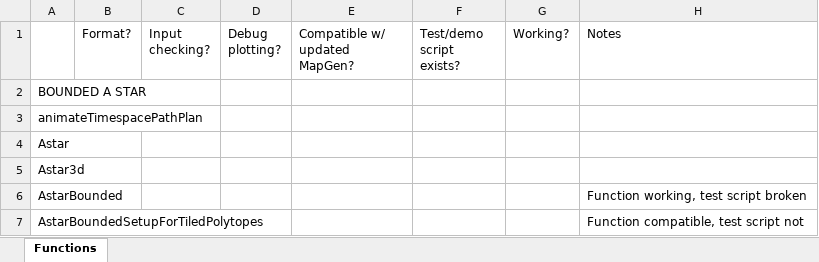
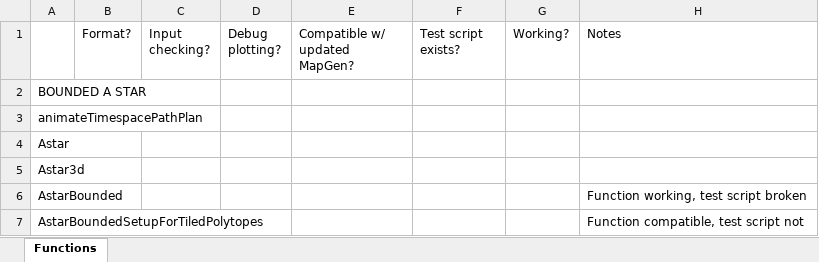
Before and after one commit to ivsg-psu/PathPlanning_GridFreePathPlanners_BoundedAStar, an Excel workbook: BoundedAStar_CleaningStatus.xlsx, sheet Functions, drawn as a sheet; only a part is shown; values as stored, in another font and other column widths than the file's, no cell formats; the diff names each change by its address in the sheet, - before the commit and + after, or states it on an @@ line.

Commit message:
FEAT: continuing cleanup of visibility fcns
see cleaning spreadsheet and main script changelog for details

```diff
--- a/BoundedAStar_CleaningStatus.xlsx (sheet Functions)
+++ b/BoundedAStar_CleaningStatus.xlsx (sheet Functions)
-F1: Test/demo script exists?
+F1: Test script exists?
```
Also changed, not shown: cell formats, 14 other files.
